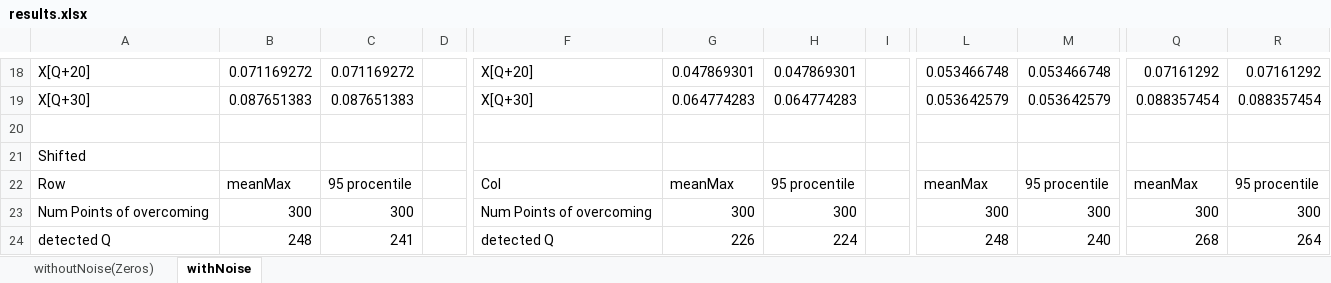
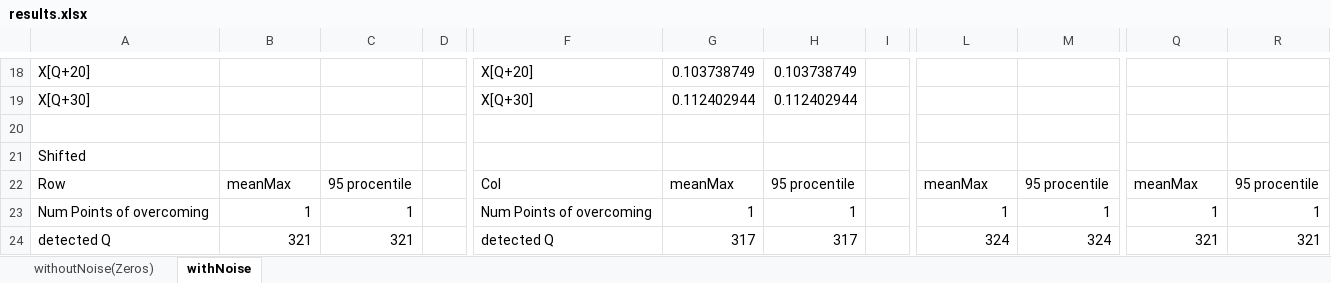
Before and after one commit to Loulaan/researchWork, an Excel workbook: tables/results.xlsx, sheet withNoise, drawn as a sheet; only a part is shown, gaps mark what is left out; values as stored, in another font and other column widths than the file's, no borders; the diff covers the shown part only; the diff names each change by its address in the sheet, - before the commit and + after, or states it on an @@ line.

```diff
--- a/tables/results.xlsx (sheet withNoise)
+++ b/tables/results.xlsx (sheet withNoise)
-B18: 0.071169272
+B18: (empty)
-C18: 0.071169272
+C18: (empty)
-G18: 0.047869301
+G18: 0.103738749
-H18: 0.047869301
+H18: 0.103738749
-L18: 0.053466748
+L18: (empty)
-M18: 0.053466748
+M18: (empty)
-Q18: 0.07161292
+Q18: (empty)
-R18: 0.07161292
+R18: (empty)
-B19: 0.087651383
+B19: (empty)
-C19: 0.087651383
+C19: (empty)
-G19: 0.064774283
+G19: 0.112402944
-H19: 0.064774283
+H19: 0.112402944
-L19: 0.053642579
+L19: (empty)
-M19: 0.053642579
+M19: (empty)
-Q19: 0.088357454
+Q19: (empty)
-R19: 0.088357454
+R19: (empty)
-B23: 300
+B23: 1
-C23: 300
+C23: 1
-G23: 300
+G23: 1
-H23: 300
+H23: 1
-L23: 300
+L23: 1
-M23: 300
+M23: 1
-Q23: 300
+Q23: 1
-R23: 300
+R23: 1
-B24: 248
+B24: 321
-C24: 241
+C24: 321
-G24: 226
+G24: 317
-H24: 224
+H24: 317
-L24: 248
+L24: 324
-M24: 240
+M24: 324
-Q24: 268
+Q24: 321
-R24: 264
+R24: 321
```
Also changed, not shown: 192 edited cells elsewhere in this sheet, 11 other files.
